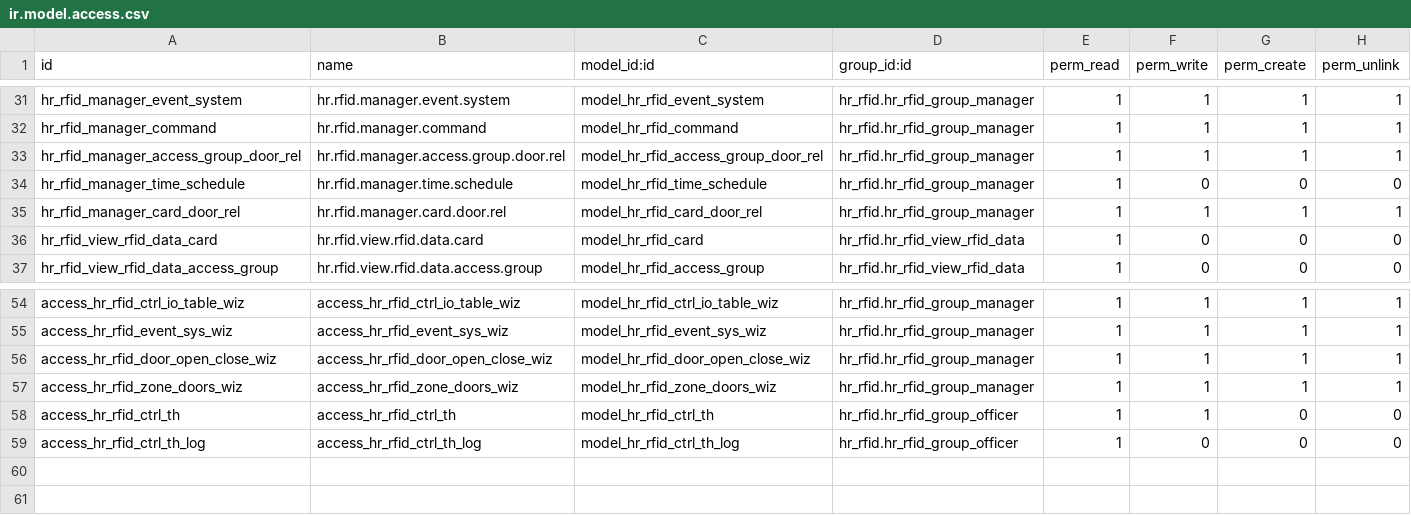
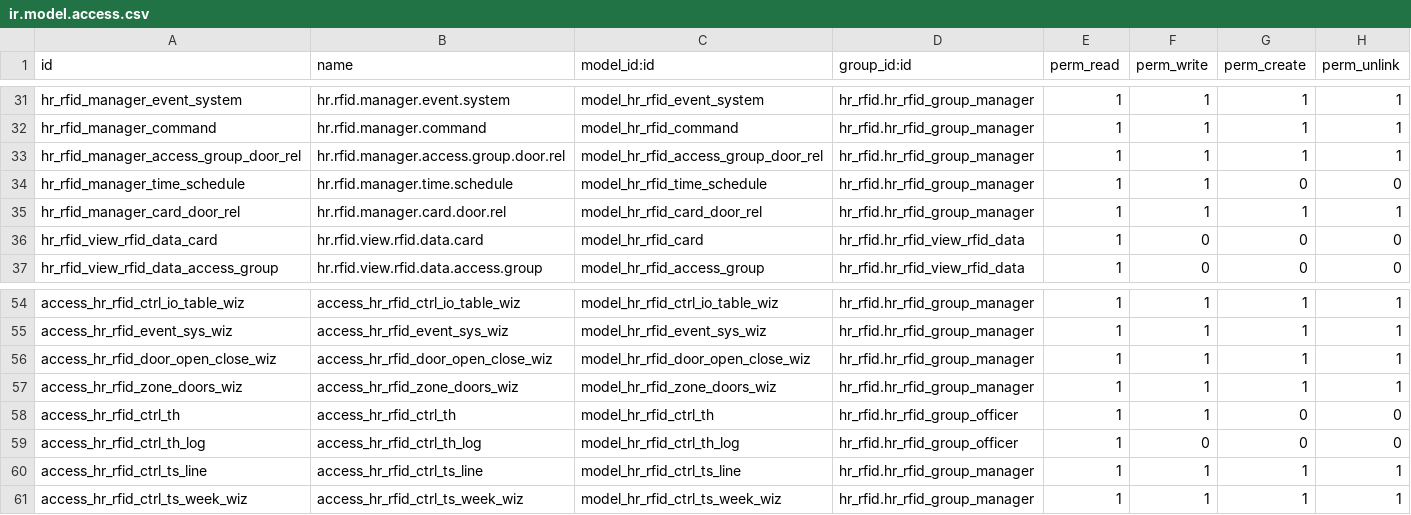
Before and after one commit to polimex/polimex-rfid, a CSV file: hr_rfid/security/ir.model.access.csv, drawn as a sheet; only a part is shown, gaps mark what is left out.

```diff
--- a/hr_rfid/security/ir.model.access.csv
+++ b/hr_rfid/security/ir.model.access.csv
@@ -33,3 +33,3 @@ hr_rfid_manager_command,hr.rfid.manager.command,model_hr_rfid_command,hr_rfid.hr
 hr_rfid_manager_access_group_door_rel,hr.rfid.manager.access.group.door.rel,model_hr_rfid_access_group_door_rel,hr_rfid.hr_rfid_group_manager,1,1,1,1
-hr_rfid_manager_time_schedule,hr.rfid.manager.time.schedule,model_hr_rfid_time_schedule,hr_rfid.hr_rfid_group_manager,1,0,0,0
+hr_rfid_manager_time_schedule,hr.rfid.manager.time.schedule,model_hr_rfid_time_schedule,hr_rfid.hr_rfid_group_manager,1,1,0,0
 hr_rfid_manager_card_door_rel,hr.rfid.manager.card.door.rel,model_hr_rfid_card_door_rel,hr_rfid.hr_rfid_group_manager,1,1,1,1
@@ -59 +59,3 @@ access_hr_rfid_ctrl_th,access_hr_rfid_ctrl_th,model_hr_rfid_ctrl_th,hr_rfid.hr_r
 access_hr_rfid_ctrl_th_log,access_hr_rfid_ctrl_th_log,model_hr_rfid_ctrl_th_log,hr_rfid.hr_rfid_group_officer,1,0,0,0
+access_hr_rfid_ctrl_ts_line,access_hr_rfid_ctrl_ts_line,model_hr_rfid_ctrl_ts_line,hr_rfid.hr_rfid_group_manager,1,1,1,1
+access_hr_rfid_ctrl_ts_week_wiz,access_hr_rfid_ctrl_ts_week_wiz,model_hr_rfid_ctrl_ts_week_wiz,hr_rfid.hr_rfid_group_manager,1,1,1,1
```
Also changed, not shown: 29 other files.
